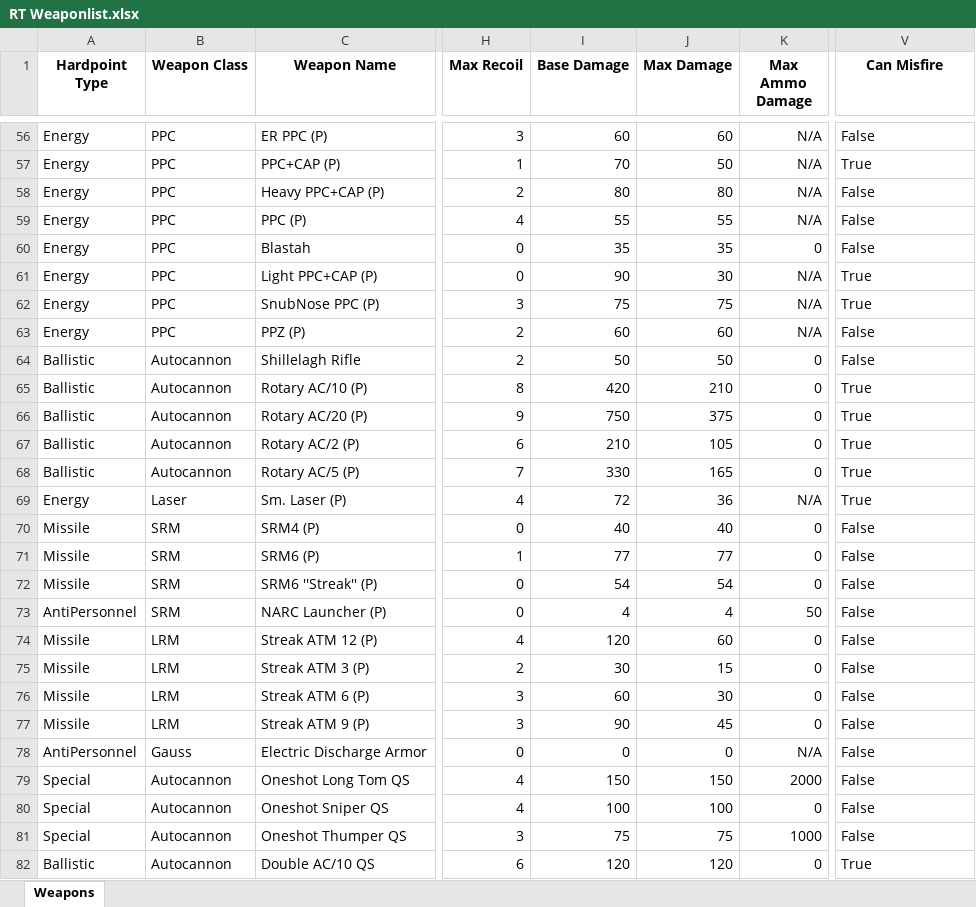
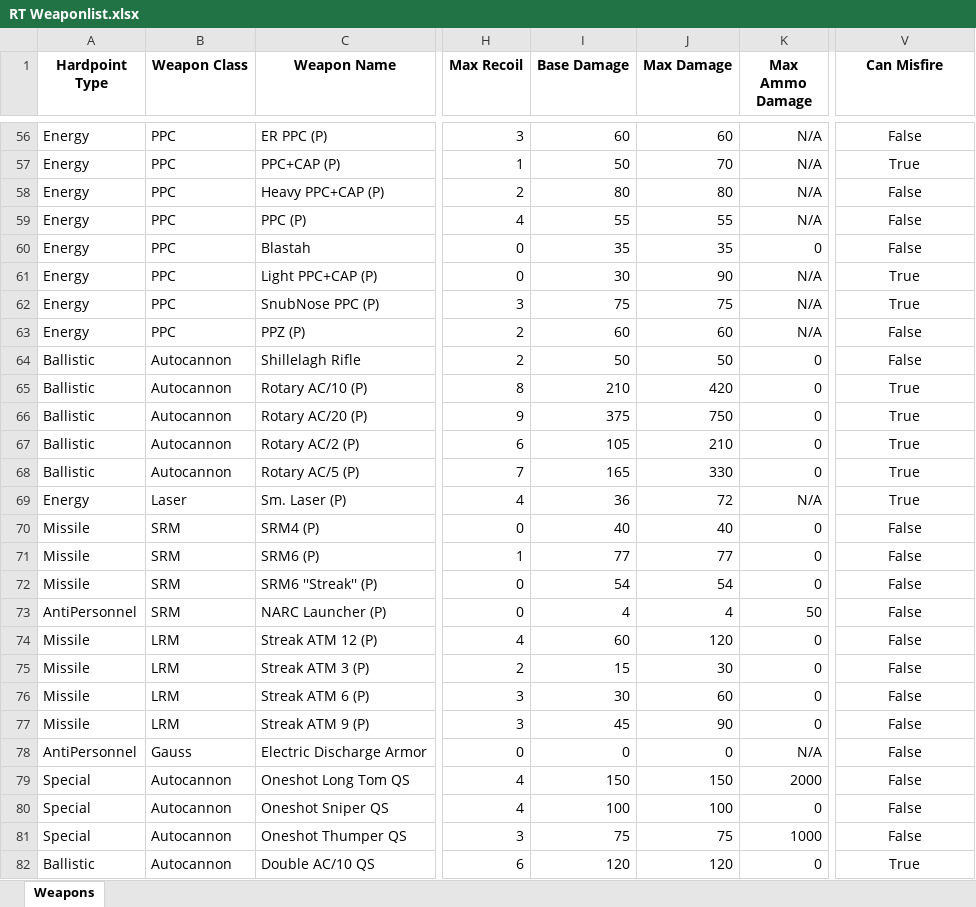
Before and after one commit to Procrastik/RT-Weapon-Scraper, an Excel workbook: RT Weaponlist.xlsx, sheet Weapons, drawn as a sheet; only a part is shown, gaps mark what is left out; values as stored, in another font and other column widths than the file's, no borders; conditional formats not drawn; the diff covers the shown part only; the diff names each change by its address in the sheet, - before the commit and + after, or states it on an @@ line.

```diff
--- a/RT Weaponlist.xlsx (sheet Weapons)
+++ b/RT Weaponlist.xlsx (sheet Weapons)
-V56:V82 alignment: left
+V56:V82 alignment: center
-I57 (Base Damage): 70
+I57 (Base Damage): 50
-J57 (Max Damage): 50
+J57 (Max Damage): 70
-I61 (Base Damage): 90
+I61 (Base Damage): 30
-J61 (Max Damage): 30
+J61 (Max Damage): 90
-I65 (Base Damage): 420
+I65 (Base Damage): 210
-J65 (Max Damage): 210
+J65 (Max Damage): 420
-I66 (Base Damage): 750
+I66 (Base Damage): 375
-J66 (Max Damage): 375
+J66 (Max Damage): 750
-I67 (Base Damage): 210
+I67 (Base Damage): 105
-J67 (Max Damage): 105
+J67 (Max Damage): 210
-I68 (Base Damage): 330
+I68 (Base Damage): 165
-J68 (Max Damage): 165
+J68 (Max Damage): 330
-I69 (Base Damage): 72
+I69 (Base Damage): 36
-J69 (Max Damage): 36
+J69 (Max Damage): 72
-I74 (Base Damage): 120
+I74 (Base Damage): 60
-J74 (Max Damage): 60
+J74 (Max Damage): 120
-I75 (Base Damage): 30
+I75 (Base Damage): 15
-J75 (Max Damage): 15
+J75 (Max Damage): 30
-I76 (Base Damage): 60
+I76 (Base Damage): 30
-J76 (Max Damage): 30
+J76 (Max Damage): 60
-I77 (Base Damage): 90
+I77 (Base Damage): 45
-J77 (Max Damage): 45
+J77 (Max Damage): 90
```
Also changed, not shown: 240 edited cells and cell formats elsewhere in this sheet, 1 other file.
